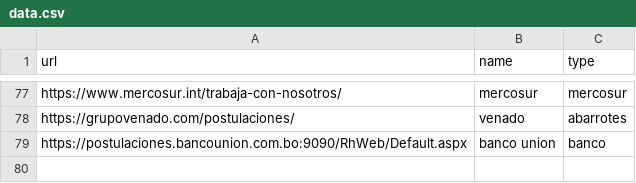
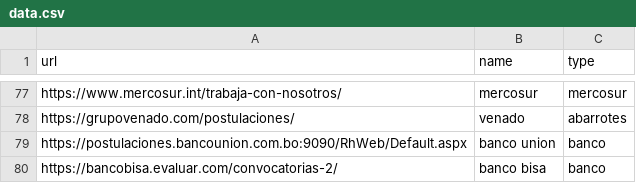
Before and after one commit to groverinho/findYourJobScript, a CSV file: data.csv, drawn as a sheet; only a part is shown, gaps mark what is left out; the diff names each change by its address in the sheet, - before the commit and + after, or states it on an @@ line.

Commit message:
bisa company added

```diff
--- a/data.csv
+++ b/data.csv
+row 80: https://bancobisa.evaluar.com/convocatorias-2/ | banco bisa | banco
```
